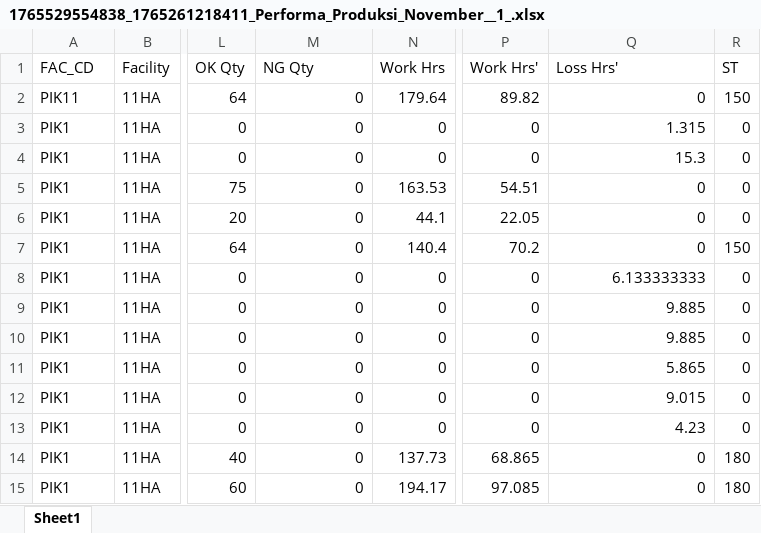
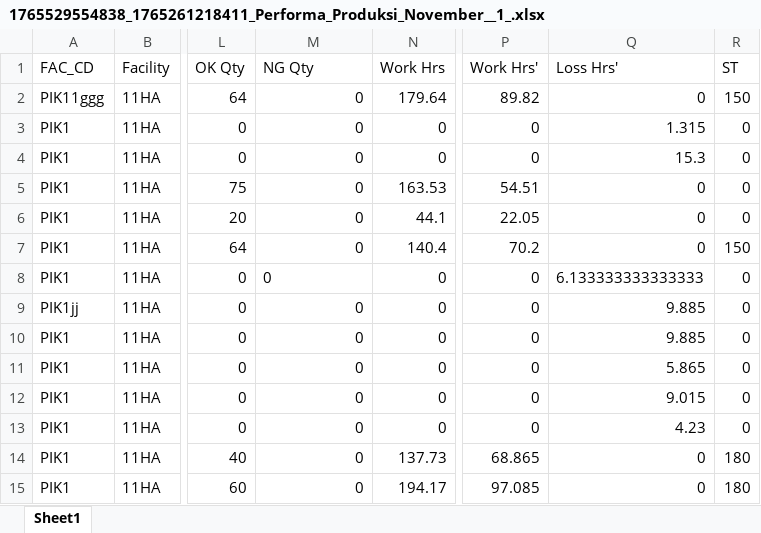
Before and after one commit to Daryana28/AsakaiAPP, an Excel workbook: public/uploads/asakai/1765529554838_1765261218411_Performa_Produksi_November__1_.xlsx, sheet Sheet1, drawn as a sheet; only a part is shown, gaps mark what is left out; values as stored, in another font and other column widths than the file's, no borders; the diff names each change by its address in the sheet, - before the commit and + after, or states it on an @@ line.

```diff
--- a/public/uploads/asakai/1765529554838_1765261218411_Performa_Produksi_November__1_.xlsx (sheet Sheet1)
+++ b/public/uploads/asakai/1765529554838_1765261218411_Performa_Produksi_November__1_.xlsx (sheet Sheet1)
-A2 (FAC_CD): PIK11
+A2 (FAC_CD): PIK11ggg
-M8 alignment: right
+M8 alignment: left
-Q8 (Loss Hrs'): 6.133333333
+Q8 (Loss Hrs'): 6.133333333333333
-A9 (FAC_CD): PIK1
+A9 (FAC_CD): PIK1jj
```
Also changed, not shown: 10 other files.
